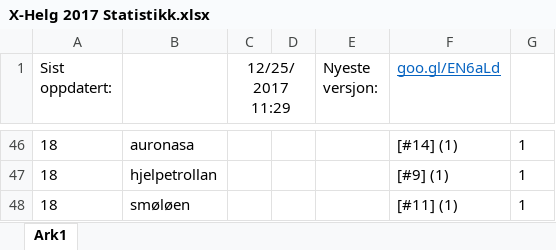
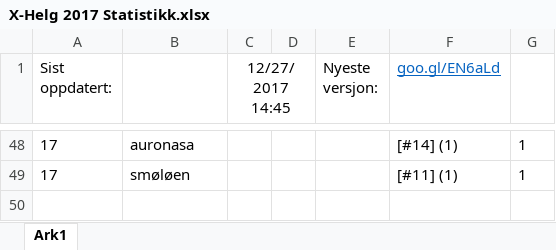
Before and after one commit to tplive/xhelg-stats, an Excel workbook: X-Helg 2017 Statistikk.xlsx, sheet Ark1, drawn as a sheet; only a part is shown, gaps mark what is left out; values as stored, in another font and other column widths than the file's, no borders; removed rows and columns are numbered as before the commit, all else as after; the diff covers the shown part only; the diff names each change by its address in the sheet, - before the commit and + after, or states it on an @@ line.

```diff
--- a/X-Helg 2017 Statistikk.xlsx (sheet Ark1)
+++ b/X-Helg 2017 Statistikk.xlsx (sheet Ark1)
-C1: 12/25/2017 11:29
+C1: 12/27/2017 14:45
-A48 (Sist oppdatert:): 18
+A48 (Sist oppdatert:): 17
-row 47: 18 | hjelpetrollan |  |  |  | [#9] (1) | 1
-A49 (Sist oppdatert:): 18
+A49 (Sist oppdatert:): 17
```
Also changed, not shown: 5 added rows, 3 removed rows and 56 edited cells elsewhere in this sheet, 4 other files.
